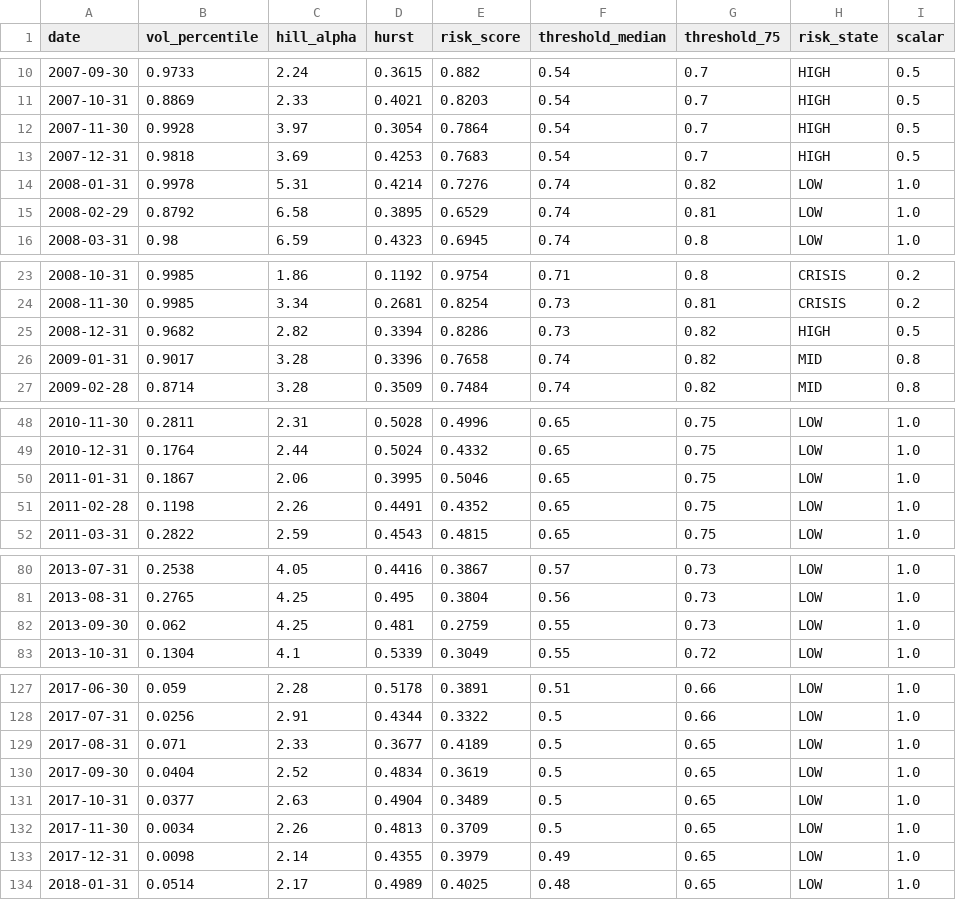
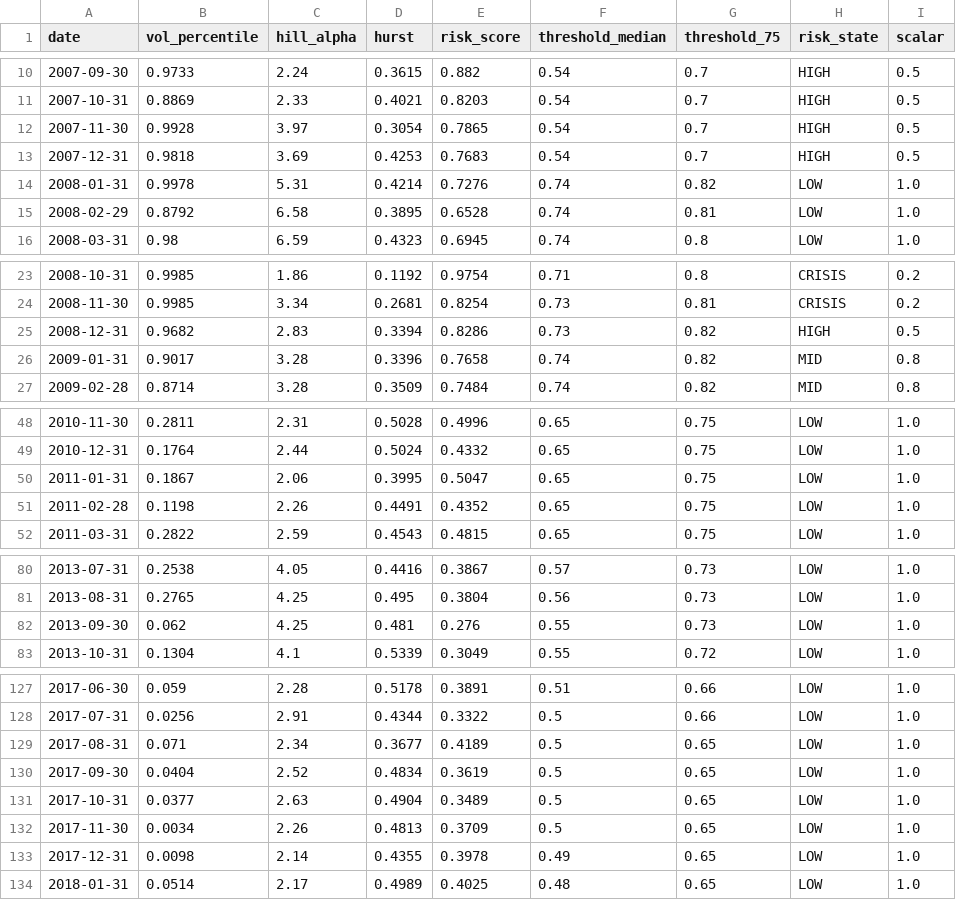
Before and after one commit to bvecchiarelli19-bot/FRAR_DASHBOARD, a CSV file: outputs/drivers_timeseries.csv, drawn as a sheet; only a part is shown, gaps mark what is left out; the diff covers the shown part only.

```diff
--- a/outputs/drivers_timeseries.csv
+++ b/outputs/drivers_timeseries.csv
@@ -11,6 +11,6 @@ date,vol_percentile,hill_alpha,hurst,risk_score,threshold_median,threshold_75,ri
 2007-10-31,0.8869,2.33,0.4021,0.8203,0.54,0.7,HIGH,0.5
-2007-11-30,0.9928,3.97,0.3054,0.7864,0.54,0.7,HIGH,0.5
+2007-11-30,0.9928,3.97,0.3054,0.7865,0.54,0.7,HIGH,0.5
 2007-12-31,0.9818,3.69,0.4253,0.7683,0.54,0.7,HIGH,0.5
 2008-01-31,0.9978,5.31,0.4214,0.7276,0.74,0.82,LOW,1.0
-2008-02-29,0.8792,6.58,0.3895,0.6529,0.74,0.81,LOW,1.0
+2008-02-29,0.8792,6.58,0.3895,0.6528,0.74,0.81,LOW,1.0
 2008-03-31,0.98,6.59,0.4323,0.6945,0.74,0.8,LOW,1.0
@@ -24,3 +24,3 @@ date,vol_percentile,hill_alpha,hurst,risk_score,threshold_median,threshold_75,ri
 2008-11-30,0.9985,3.34,0.2681,0.8254,0.73,0.81,CRISIS,0.2
-2008-12-31,0.9682,2.82,0.3394,0.8286,0.73,0.82,HIGH,0.5
+2008-12-31,0.9682,2.83,0.3394,0.8286,0.73,0.82,HIGH,0.5
 2009-01-31,0.9017,3.28,0.3396,0.7658,0.74,0.82,MID,0.8
@@ -49,3 +49,3 @@ date,vol_percentile,hill_alpha,hurst,risk_score,threshold_median,threshold_75,ri
 2010-12-31,0.1764,2.44,0.5024,0.4332,0.65,0.75,LOW,1.0
-2011-01-31,0.1867,2.06,0.3995,0.5046,0.65,0.75,LOW,1.0
+2011-01-31,0.1867,2.06,0.3995,0.5047,0.65,0.75,LOW,1.0
 2011-02-28,0.1198,2.26,0.4491,0.4352,0.65,0.75,LOW,1.0
@@ -81,3 +81,3 @@ date,vol_percentile,hill_alpha,hurst,risk_score,threshold_median,threshold_75,ri
 2013-08-31,0.2765,4.25,0.495,0.3804,0.56,0.73,LOW,1.0
-2013-09-30,0.062,4.25,0.481,0.2759,0.55,0.73,LOW,1.0
+2013-09-30,0.062,4.25,0.481,0.276,0.55,0.73,LOW,1.0
 2013-10-31,0.1304,4.1,0.5339,0.3049,0.55,0.72,LOW,1.0
@@ -128,3 +128,3 @@ date,vol_percentile,hill_alpha,hurst,risk_score,threshold_median,threshold_75,ri
 2017-07-31,0.0256,2.91,0.4344,0.3322,0.5,0.66,LOW,1.0
-2017-08-31,0.071,2.33,0.3677,0.4189,0.5,0.65,LOW,1.0
+2017-08-31,0.071,2.34,0.3677,0.4189,0.5,0.65,LOW,1.0
 2017-09-30,0.0404,2.52,0.4834,0.3619,0.5,0.65,LOW,1.0
@@ -132,3 +132,3 @@ date,vol_percentile,hill_alpha,hurst,risk_score,threshold_median,threshold_75,ri
 2017-11-30,0.0034,2.26,0.4813,0.3709,0.5,0.65,LOW,1.0
-2017-12-31,0.0098,2.14,0.4355,0.3979,0.49,0.65,LOW,1.0
+2017-12-31,0.0098,2.14,0.4355,0.3978,0.49,0.65,LOW,1.0
 2018-01-31,0.0514,2.17,0.4989,0.4025,0.48,0.65,LOW,1.0
```
Also changed, not shown: 1 added row and 12 edited cells elsewhere in this file, outputs/equity_curves.csv, 6 other files.
